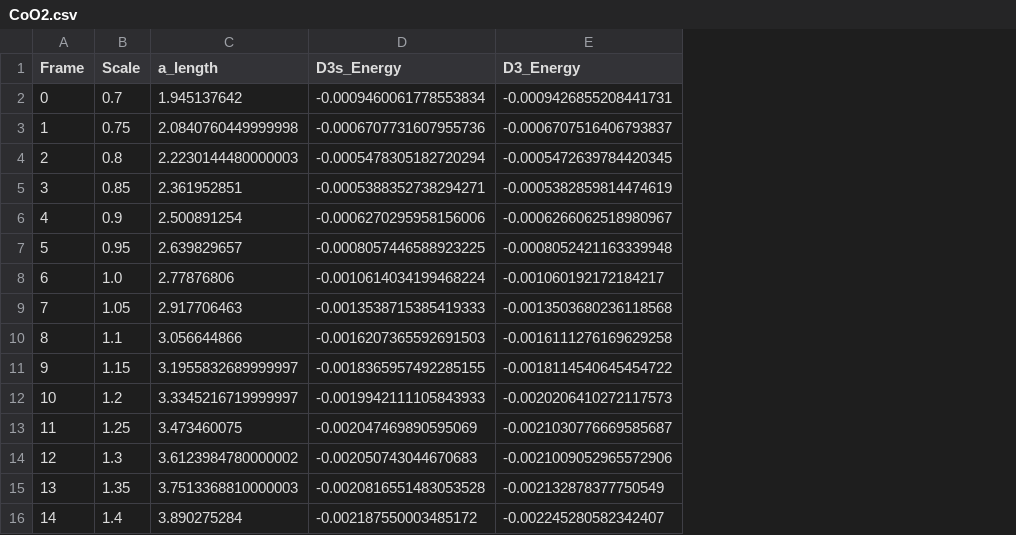
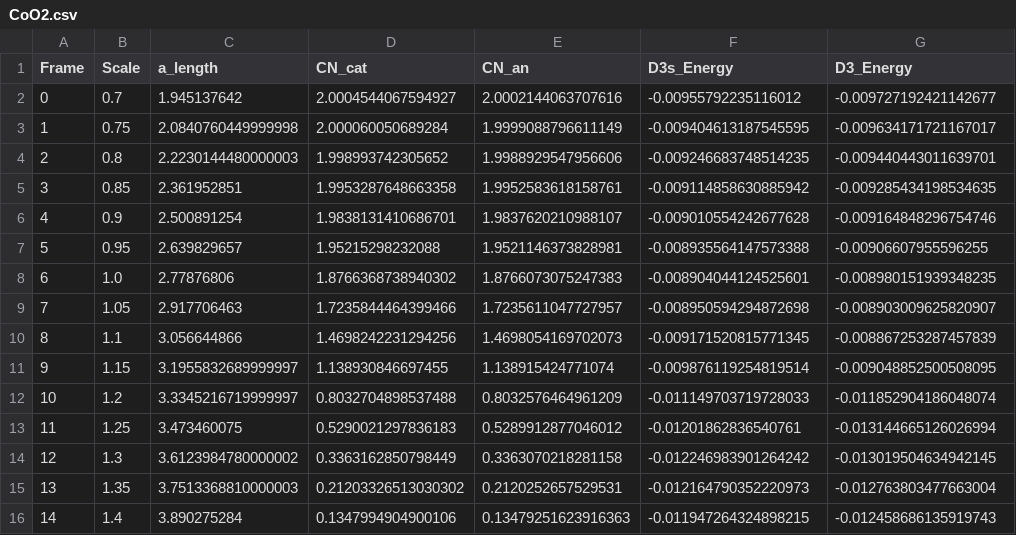
Before and after one commit to parthapaul7/d3s, a CSV file: comps/output/CoO2.csv, drawn as a sheet; only a part is shown; addresses are those after the commit; the diff covers the shown part only; the diff names each change by its address in the sheet, - before the commit and + after, or states it on an @@ line.

```diff
--- a/comps/output/CoO2.csv
+++ b/comps/output/CoO2.csv
+column D (CN_cat), rows 2-16: 2.0004544067594927 | 2.000060050689284 | 1.998993742305652 | 1.9953287648663358 | 1.9838131410686701 | 1.95215298232088 | 1.8766368738940302 | 1.7235844464399466 | 1.4698242231294256 | 1.138930846697455 | 0.8032704898537488 | 0.5290021297836183 | 0.3363162850798449 | 0.21203326513030302 | 0.1347994904900106
+column E (CN_an), rows 2-16: 2.0002144063707616 | 1.9999088796611149 | 1.9988929547956606 | 1.9952583618158761 | 1.9837620210988107 | 1.9521146373828981 | 1.8766073075247383 | 1.7235611047727957 | 1.4698054169702073 | 1.138915424771074 | 0.8032576464961209 | 0.5289912877046012 | 0.3363070218281158 | 0.2120252657529531 | 0.13479251623916363
-F2 (D3s_Energy): -0.0009460061778553834
+F2 (D3s_Energy): -0.00955792235116012
-G2 (D3_Energy): -0.0009426855208441731
+G2 (D3_Energy): -0.009727192421142677
-F3 (D3s_Energy): -0.0006707731607955736
+F3 (D3s_Energy): -0.009404613187545595
-G3 (D3_Energy): -0.0006707516406793837
+G3 (D3_Energy): -0.009634171721167017
-F4 (D3s_Energy): -0.0005478305182720294
+F4 (D3s_Energy): -0.009246683748514235
-G4 (D3_Energy): -0.0005472639784420345
+G4 (D3_Energy): -0.009440443011639701
-F5 (D3s_Energy): -0.0005388352738294271
+F5 (D3s_Energy): -0.009114858630885942
-G5 (D3_Energy): -0.0005382859814474619
+G5 (D3_Energy): -0.009285434198534635
-F6 (D3s_Energy): -0.0006270295958156006
+F6 (D3s_Energy): -0.009010554242677628
-G6 (D3_Energy): -0.0006266062518980967
+G6 (D3_Energy): -0.009164848296754746
-F7 (D3s_Energy): -0.0008057446588923225
+F7 (D3s_Energy): -0.008935564147573388
-G7 (D3_Energy): -0.0008052421163339948
+G7 (D3_Energy): -0.00906607955596255
-F8 (D3s_Energy): -0.0010614034199468224
+F8 (D3s_Energy): -0.008904044124525601
-G8 (D3_Energy): -0.001060192172184217
+G8 (D3_Energy): -0.008980151939348235
-F9 (D3s_Energy): -0.0013538715385419333
+F9 (D3s_Energy): -0.008950594294872698
-G9 (D3_Energy): -0.0013503680236118568
+G9 (D3_Energy): -0.008903009625820907
-F10 (D3s_Energy): -0.0016207365592691503
+F10 (D3s_Energy): -0.009171520815771345
-G10 (D3_Energy): -0.0016111276169629258
+G10 (D3_Energy): -0.008867253287457839
-F11 (D3s_Energy): -0.0018365957492285155
+F11 (D3s_Energy): -0.009876119254819514
-G11 (D3_Energy): -0.0018114540645454722
+G11 (D3_Energy): -0.009048852500508095
-F12 (D3s_Energy): -0.0019942111105843933
+F12 (D3s_Energy): -0.011149703719728033
-G12 (D3_Energy): -0.0020206410272117573
+G12 (D3_Energy): -0.011852904186048074
-F13 (D3s_Energy): -0.002047469890595069
+F13 (D3s_Energy): -0.01201862836540761
-G13 (D3_Energy): -0.0021030776669585687
+G13 (D3_Energy): -0.013144665126026994
-F14 (D3s_Energy): -0.002050743044670683
+F14 (D3s_Energy): -0.012246983901264242
-G14 (D3_Energy): -0.0021009052965572906
+G14 (D3_Energy): -0.013019504634942145
-F15 (D3s_Energy): -0.0020816551483053528
+F15 (D3s_Energy): -0.012164790352220973
-G15 (D3_Energy): -0.002132878377750549
+G15 (D3_Energy): -0.012763803477663004
-F16 (D3s_Energy): -0.002187550003485172
+F16 (D3s_Energy): -0.011947264324898215
-G16 (D3_Energy): -0.002245280582342407
+G16 (D3_Energy): -0.012458686135919743
```
Also changed, not shown: 62 edited cells elsewhere in this file, comps/output/CsCl.csv, comps/output/CuI.csv, 40 other files.
